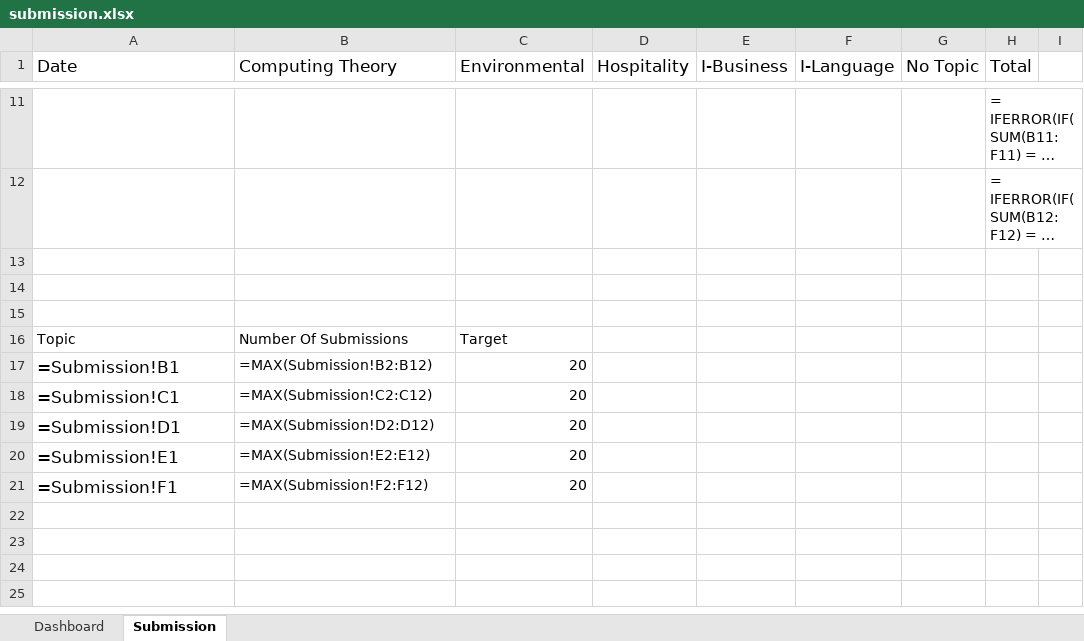
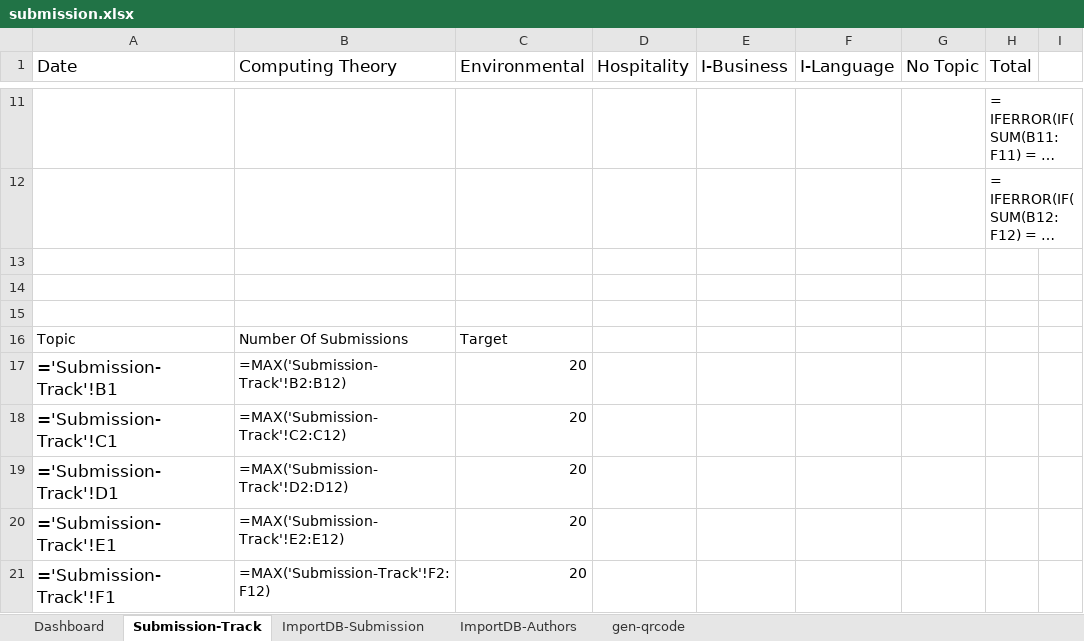
Before and after one commit to beboy208/psupic2018, an Excel workbook: Conference2018/reports/submission.xlsx, sheet Submission-Track, drawn as a sheet; only a part is shown, gaps mark what is left out; long unchanged cells end in …; values as stored, in another font and other column widths than the file's, no borders; formulas are shown in place of their values; table styles not drawn; the diff names each change by its address in the sheet, - before the commit and + after, or states it on an @@ line.

```diff
--- a/Conference2018/reports/submission.xlsx (sheet Submission-Track)
+++ b/Conference2018/reports/submission.xlsx (sheet Submission-Track)
-sheet tab: Submission
+sheet tab: Submission-Track
+sheet tab: ImportDB-Submission
+sheet tab: ImportDB-Authors
+sheet tab: gen-qrcode
-A17 (Date): =Submission!B1
+A17 (Date): ='Submission-Track'!B1
-B17 (Computing Theory): =MAX(Submission!B2:B12)
+B17 (Computing Theory): =MAX('Submission-Track'!B2:B12)
-A18 (Date): =Submission!C1
+A18 (Date): ='Submission-Track'!C1
-B18 (Computing Theory): =MAX(Submission!C2:C12)
+B18 (Computing Theory): =MAX('Submission-Track'!C2:C12)
-A19 (Date): =Submission!D1
+A19 (Date): ='Submission-Track'!D1
-B19 (Computing Theory): =MAX(Submission!D2:D12)
+B19 (Computing Theory): =MAX('Submission-Track'!D2:D12)
-A20 (Date): =Submission!E1
+A20 (Date): ='Submission-Track'!E1
-B20 (Computing Theory): =MAX(Submission!E2:E12)
+B20 (Computing Theory): =MAX('Submission-Track'!E2:E12)
-A21 (Date): =Submission!F1
+A21 (Date): ='Submission-Track'!F1
-B21 (Computing Theory): =MAX(Submission!F2:F12)
+B21 (Computing Theory): =MAX('Submission-Track'!F2:F12)
```
Also changed, not shown: charts or pictures, 50 other files.
